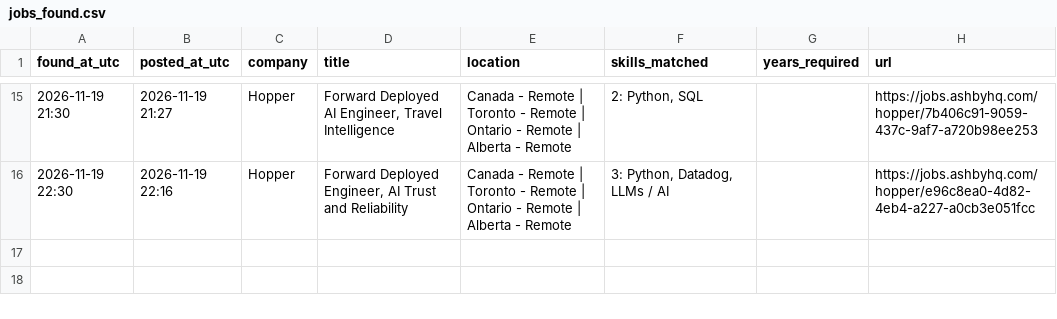
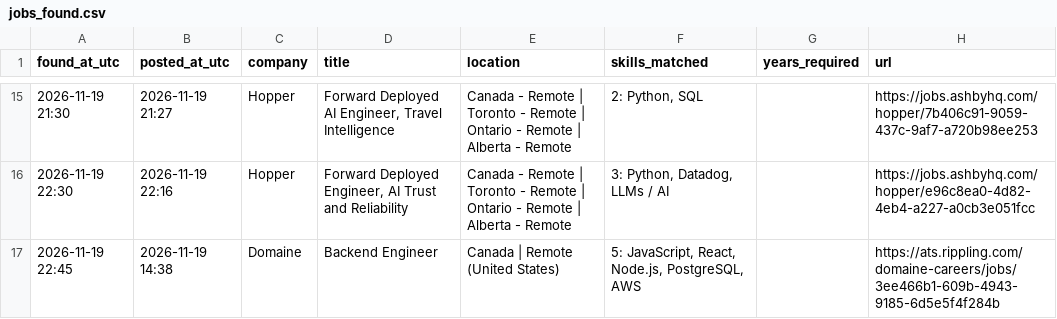
Before and after one commit to JaydanZ/Job-Watcher, a CSV file: jobs_found.csv, drawn as a sheet; only a part is shown, gaps mark what is left out.

Commit message:
Update job watcher state

```diff
--- a/jobs_found.csv
+++ b/jobs_found.csv
@@ -16 +16,2 @@ found_at_utc,posted_at_utc,company,title,location,skills_matched,years_required,
 2026-11-19 22:30,2026-11-19 22:16,Hopper,"Forward Deployed Engineer, AI Trust and Reliability",Canada - Remote | Toronto - Remote | Ontario - Remote | Alberta - Remote,"3: Python, Datadog, LLMs / AI",,https://jobs.ashbyhq.com/hopper/e96c8ea0-4d82-4eb4-a227-a0cb3e051fcc
+2026-11-19 22:45,2026-11-19 14:38,Domaine,Backend Engineer,Canada | Remote (United States),"5: JavaScript, React, Node.js, PostgreSQL, AWS",,https://ats.rippling.com/domaine-careers/jobs/3ee466b1-609b-4943-9185-6d5e5f4f284b
```
Also changed, not shown: 1 other file.
